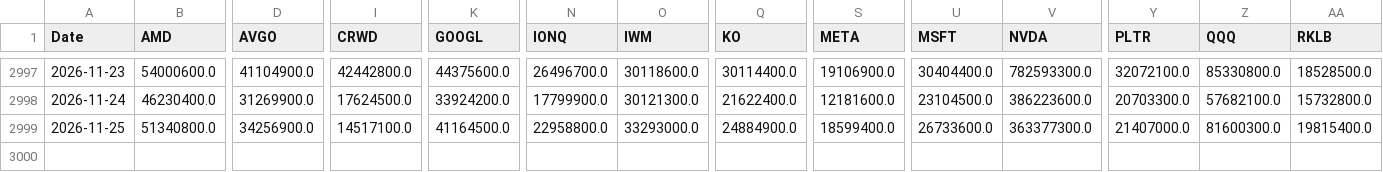
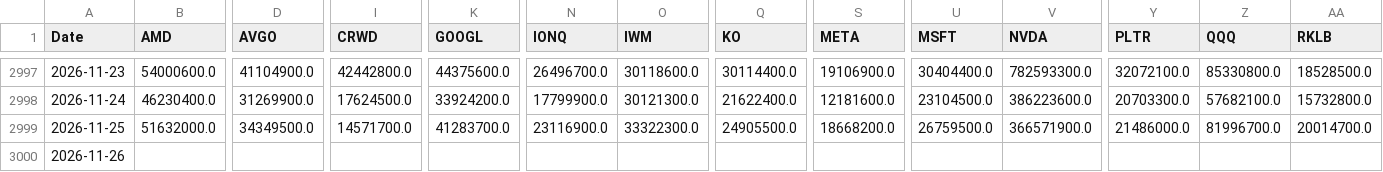
Before and after one commit to gbalocchi/datos-acciones, a CSV file: datos/volume.csv, drawn as a sheet; only a part is shown, gaps mark what is left out; rows hold the shown columns only; the diff covers the shown part only; the diff names each change by its address in the sheet, - before the commit and + after, or states it on an @@ line.

Commit message:
datos 2026-11-27

```diff
--- a/datos/volume.csv
+++ b/datos/volume.csv
-B2999 (AMD): 51340800.0
+B2999 (AMD): 51632000.0
-D2999 (AVGO): 34256900.0
+D2999 (AVGO): 34349500.0
-I2999 (CRWD): 14517100.0
+I2999 (CRWD): 14571700.0
-K2999 (GOOGL): 41164500.0
+K2999 (GOOGL): 41283700.0
-N2999 (IONQ): 22958800.0
+N2999 (IONQ): 23116900.0
-O2999 (IWM): 33293000.0
+O2999 (IWM): 33322300.0
-Q2999 (KO): 24884900.0
+Q2999 (KO): 24905500.0
-S2999 (META): 18599400.0
+S2999 (META): 18668200.0
-U2999 (MSFT): 26733600.0
+U2999 (MSFT): 26759500.0
-V2999 (NVDA): 363377300.0
+V2999 (NVDA): 366571900.0
-Y2999 (PLTR): 21407000.0
+Y2999 (PLTR): 21486000.0
-Z2999 (QQQ): 81600300.0
+Z2999 (QQQ): 81996700.0
-AA2999 (RKLB): 19815400.0
+AA2999 (RKLB): 20014700.0
+row 3000: 2026-11-26
```
Also changed, not shown: 6 edited cells elsewhere in this file, 30 other files.
